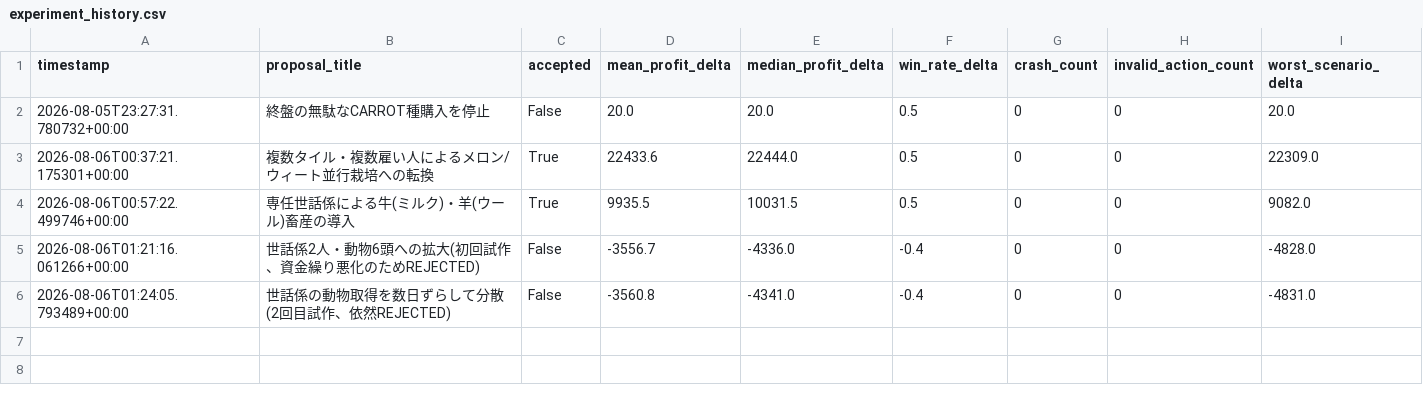
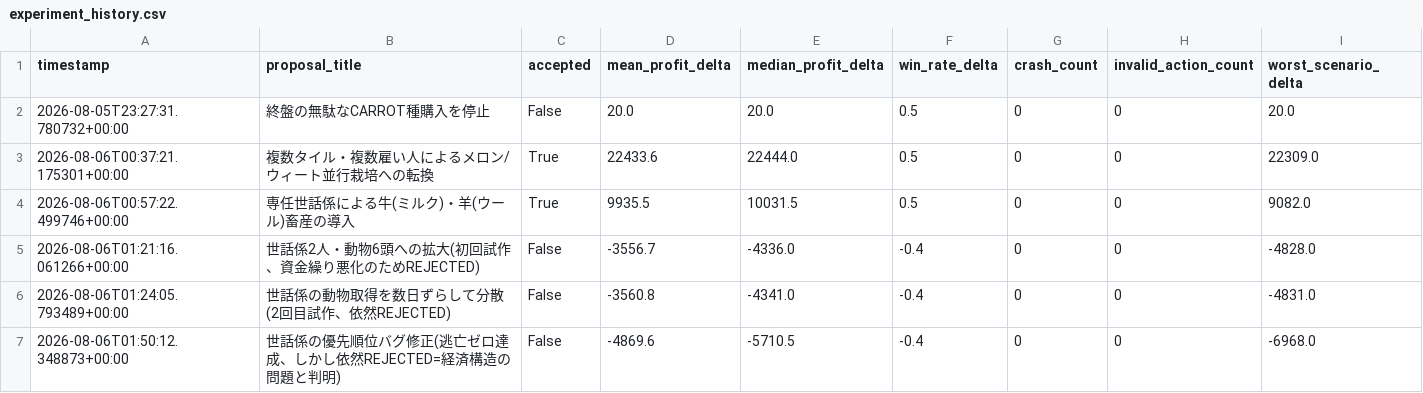
Before and after one commit to anjing00monyet-arch/Ayatoridayo-, a CSV file: Kaggriculture/reports/experiment_history.csv, drawn as a sheet.

```diff
--- a/Kaggriculture/reports/experiment_history.csv
+++ b/Kaggriculture/reports/experiment_history.csv
@@ -6 +6,2 @@ timestamp,proposal_title,accepted,mean_profit_delta,median_profit_delta,win_rate
 2026-08-06T01:24:05.793489+00:00,世話係の動物取得を数日ずらして分散(2回目試作、依然REJECTED),False,-3560.8,-4341.0,-0.4,0,0,-4831.0
+2026-08-06T01:50:12.348873+00:00,世話係の優先順位バグ修正(逃亡ゼロ達成、しかし依然REJECTED=経済構造の問題と判明),False,-4869.6,-5710.5,-0.4,0,0,-6968.0
```
Also changed, not shown: 3 other files.
